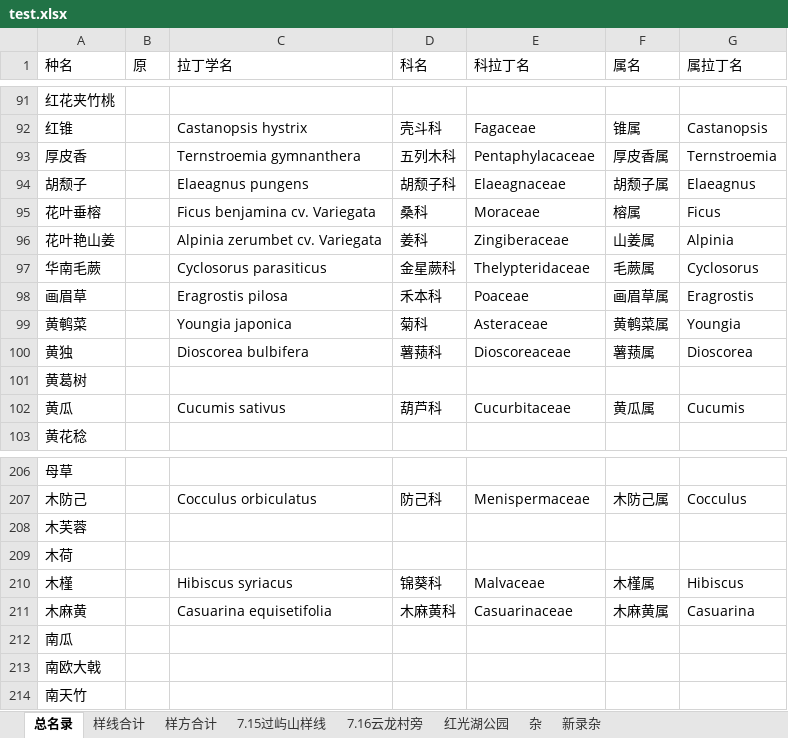
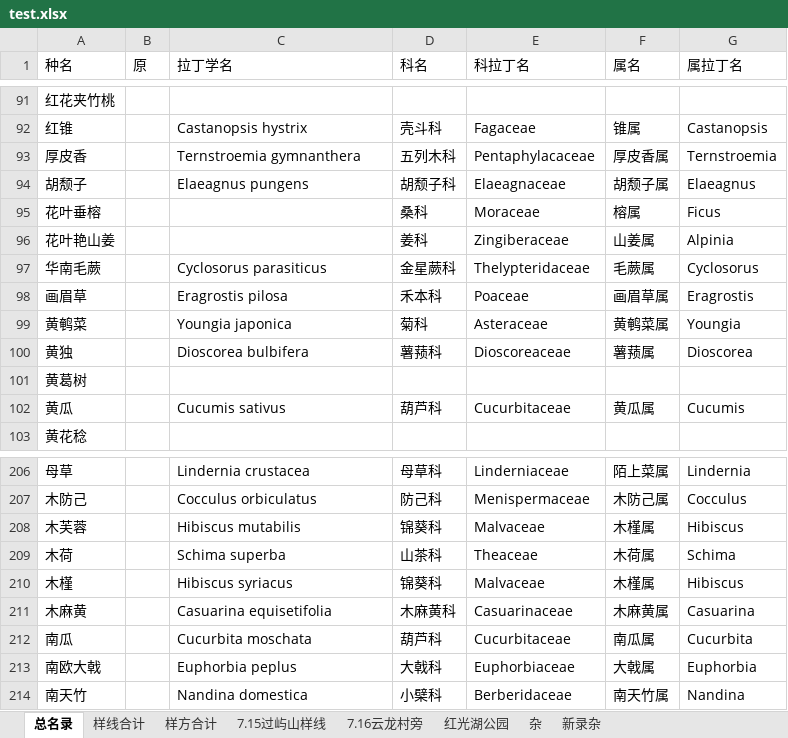
Before and after one commit to linhuibin98/vue3-multiple-template, an Excel workbook: test.xlsx, sheet 总名录, drawn as a sheet; only a part is shown, gaps mark what is left out; values as stored, in another font and other column widths than the file's, no borders; the diff covers the shown part only; the diff names each change by its address in the sheet, - before the commit and + after, or states it on an @@ line.

```diff
--- a/test.xlsx (sheet 总名录)
+++ b/test.xlsx (sheet 总名录)
-C95 (拉丁学名): Ficus benjamina cv. Variegata
+C95 (拉丁学名): (empty)
-C96 (拉丁学名): Alpinia zerumbet cv. Variegata
+C96 (拉丁学名): (empty)
-C206 (拉丁学名): (empty)
+C206 (拉丁学名): Lindernia crustacea
-D206 (科名): (empty)
+D206 (科名): 母草科
-E206 (科拉丁名): (empty)
+E206 (科拉丁名): Linderniaceae
-F206 (属名): (empty)
+F206 (属名): 陌上菜属
-G206 (属拉丁名): (empty)
+G206 (属拉丁名): Lindernia
-C208 (拉丁学名): (empty)
+C208 (拉丁学名): Hibiscus mutabilis
-D208 (科名): (empty)
+D208 (科名): 锦葵科
-E208 (科拉丁名): (empty)
+E208 (科拉丁名): Malvaceae
-F208 (属名): (empty)
+F208 (属名): 木槿属
-G208 (属拉丁名): (empty)
+G208 (属拉丁名): Hibiscus
-C209 (拉丁学名): (empty)
+C209 (拉丁学名): Schima superba
-D209 (科名): (empty)
+D209 (科名): 山茶科
-E209 (科拉丁名): (empty)
+E209 (科拉丁名): Theaceae
-F209 (属名): (empty)
+F209 (属名): 木荷属
-G209 (属拉丁名): (empty)
+G209 (属拉丁名): Schima
-C212 (拉丁学名): (empty)
+C212 (拉丁学名): Cucurbita moschata
-D212 (科名): (empty)
+D212 (科名): 葫芦科
-E212 (科拉丁名): (empty)
+E212 (科拉丁名): Cucurbitaceae
-F212 (属名): (empty)
+F212 (属名): 南瓜属
-G212 (属拉丁名): (empty)
+G212 (属拉丁名): Cucurbita
-C213 (拉丁学名): (empty)
+C213 (拉丁学名): Euphorbia peplus
-D213 (科名): (empty)
+D213 (科名): 大戟科
-E213 (科拉丁名): (empty)
+E213 (科拉丁名): Euphorbiaceae
-F213 (属名): (empty)
+F213 (属名): 大戟属
-G213 (属拉丁名): (empty)
+G213 (属拉丁名): Euphorbia
-C214 (拉丁学名): (empty)
+C214 (拉丁学名): Nandina domestica
-D214 (科名): (empty)
+D214 (科名): 小檗科
-E214 (科拉丁名): (empty)
+E214 (科拉丁名): Berberidaceae
-F214 (属名): (empty)
+F214 (属名): 南天竹属
-G214 (属拉丁名): (empty)
+G214 (属拉丁名): Nandina
```
Also changed, not shown: 1677 edited cells elsewhere in this sheet, 1 other file.
